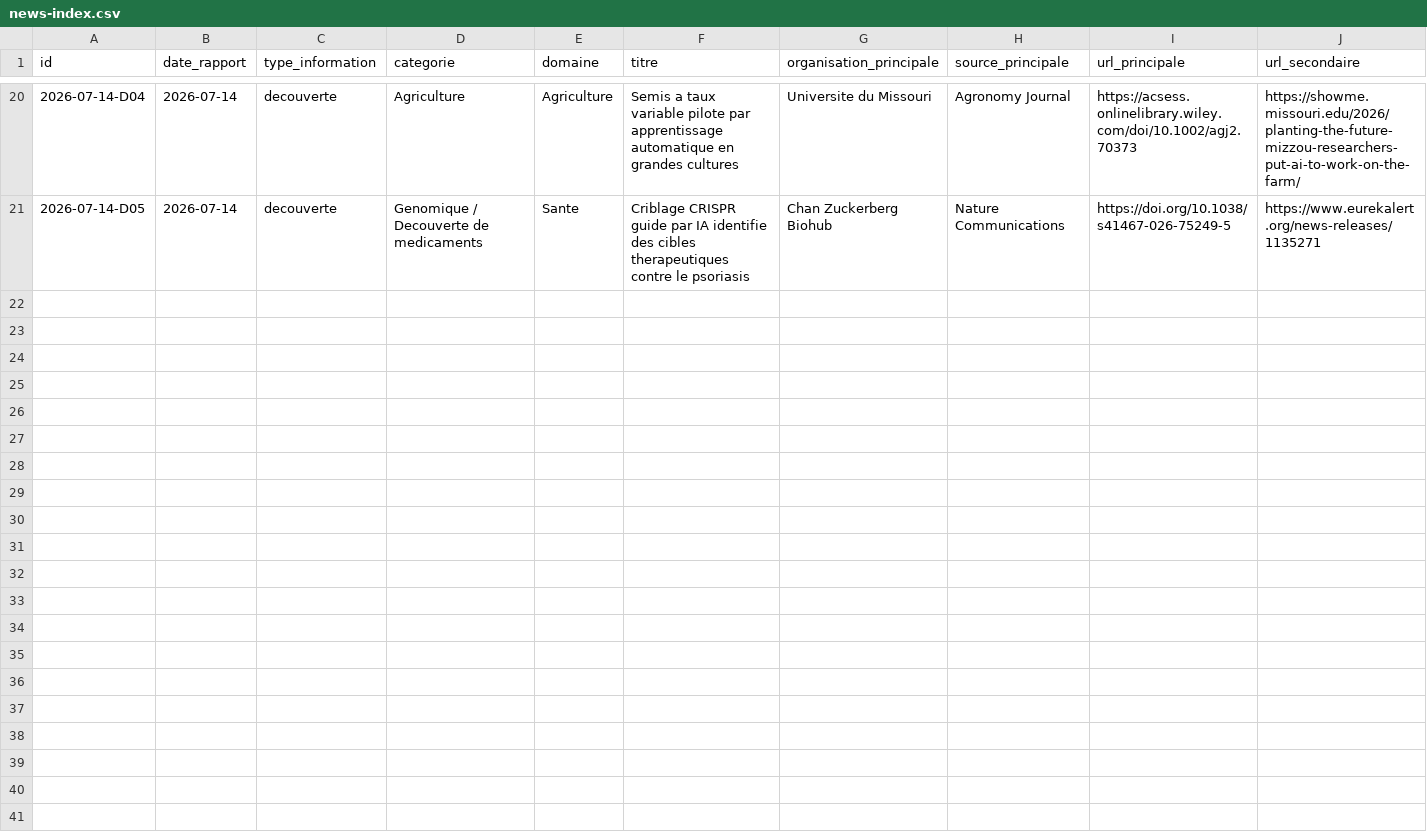
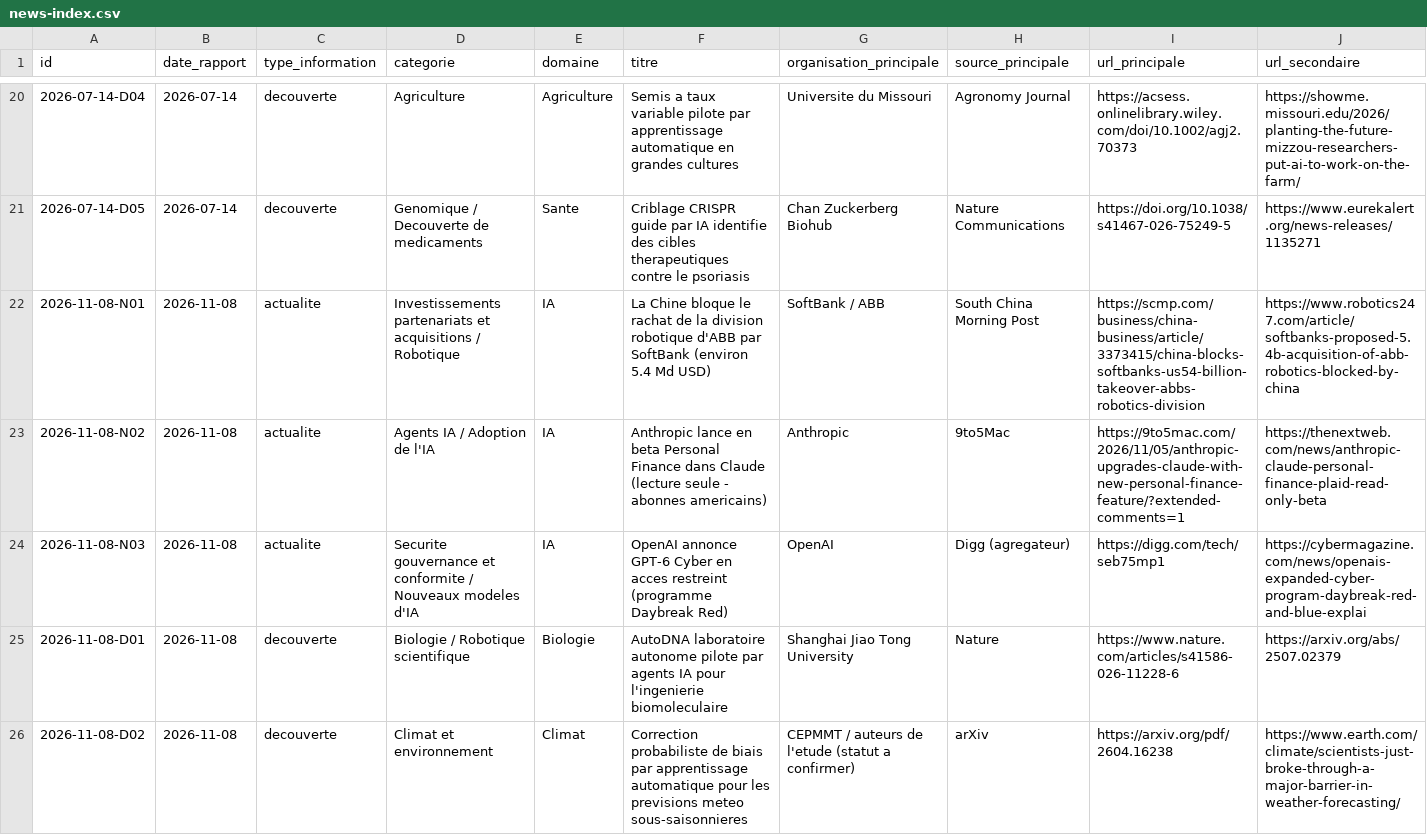
Before and after one commit to perillatjerome/ai-intelligence-watch, a CSV file: data/news-index.csv, drawn as a sheet; only a part is shown, gaps mark what is left out; rows hold the shown columns only; the diff names each change by its address in the sheet, - before the commit and + after, or states it on an @@ line.

```diff
--- a/data/news-index.csv
+++ b/data/news-index.csv
+row 22: 2026-11-08-N01 | 2026-11-08 | actualite | Investissements partenariats et acquisitions / Robotique | IA | La Chine bloque le rachat de la division robotique d'ABB par SoftBank (environ 5.4 Md USD) | SoftBank / ABB | South China Morning Post | https://scmp.com/business/china-business/article/3373415/china-blocks-softbanks-us54-billion-takeover-abbs-robotics-division | https://www.robotics247.com/article/softbanks-proposed-5.4b-acquisition-of-abb-robotics-blocked-by-china
+row 23: 2026-11-08-N02 | 2026-11-08 | actualite | Agents IA / Adoption de l'IA | IA | Anthropic lance en beta Personal Finance dans Claude (lecture seule - abonnes americains) | Anthropic | 9to5Mac | https://9to5mac.com/2026/11/05/anthropic-upgrades-claude-with-new-personal-finance-feature/?extended-comments=1 | https://thenextweb.com/news/anthropic-claude-personal-finance-plaid-read-only-beta
+row 24: 2026-11-08-N03 | 2026-11-08 | actualite | Securite gouvernance et conformite / Nouveaux modeles d'IA | IA | OpenAI annonce GPT-6 Cyber en acces restreint (programme Daybreak Red) | OpenAI | Digg (agregateur) | https://digg.com/tech/seb75mp1 | https://cybermagazine.com/news/openais-expanded-cyber-program-daybreak-red-and-blue-explai
+row 25: 2026-11-08-D01 | 2026-11-08 | decouverte | Biologie / Robotique scientifique | Biologie | AutoDNA laboratoire autonome pilote par agents IA pour l'ingenierie biomoleculaire | Shanghai Jiao Tong University | Nature | https://www.nature.com/articles/s41586-026-11228-6 | https://arxiv.org/abs/2507.02379
+row 26: 2026-11-08-D02 | 2026-11-08 | decouverte | Climat et environnement | Climat | Correction probabiliste de biais par apprentissage automatique pour les previsions meteo sous-saisonnieres | CEPMMT / auteurs de l'etude (statut a confirmer) | arXiv | https://arxiv.org/pdf/2604.16238 | https://www.earth.com/climate/scientists-just-broke-through-a-major-barrier-in-weather-forecasting/
```
Also changed, not shown: data/source-register.csv, data/topic-index.csv, 1 other file.
